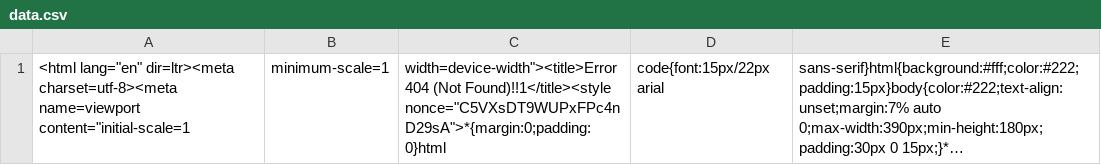
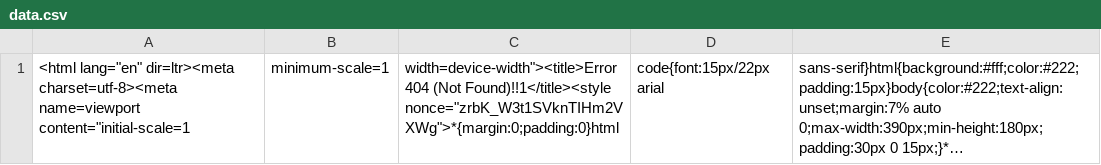
Before and after one commit to nehciyh/cargo-dashboard, a CSV file: data.csv, drawn as a sheet; long unchanged cells end in …; the diff names each change by its address in the sheet, - before the commit and + after, or states it on an @@ line.

```diff
--- a/data.csv
+++ b/data.csv
-C1: …(Not Found)!!1</title><style nonce="C5VXsDT9WUPxFPc4nD29sA">*{margin:0;padding:0}html
+C1: …(Not Found)!!1</title><style nonce="zrbK_W3t1SVknTIHm2VXWg">*{margin:0;padding:0}html
```
